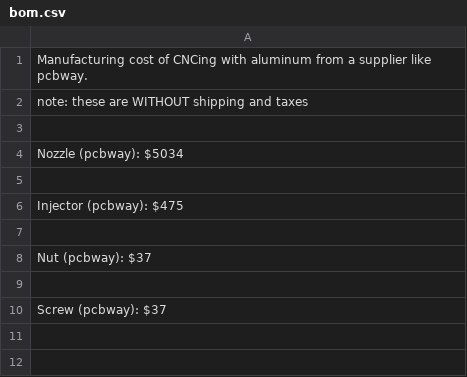
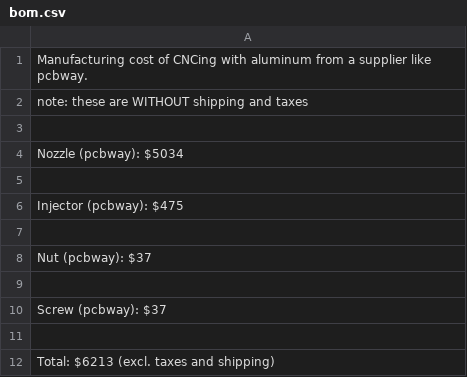
Before and after one commit to Bogey1309/Liquid-Rocket-Nozzle-CAD-AUTODESK-FUSION-, a CSV file: BOM/bom.csv, drawn as a sheet.

Commit message:
Add total cost to BOM CSV

```diff
--- a/BOM/bom.csv
+++ b/BOM/bom.csv
@@ -10 +10,3 @@ Nut (pcbway): $37
 Screw (pcbway): $37
+
+Total: $6213 (excl. taxes and shipping)
```
